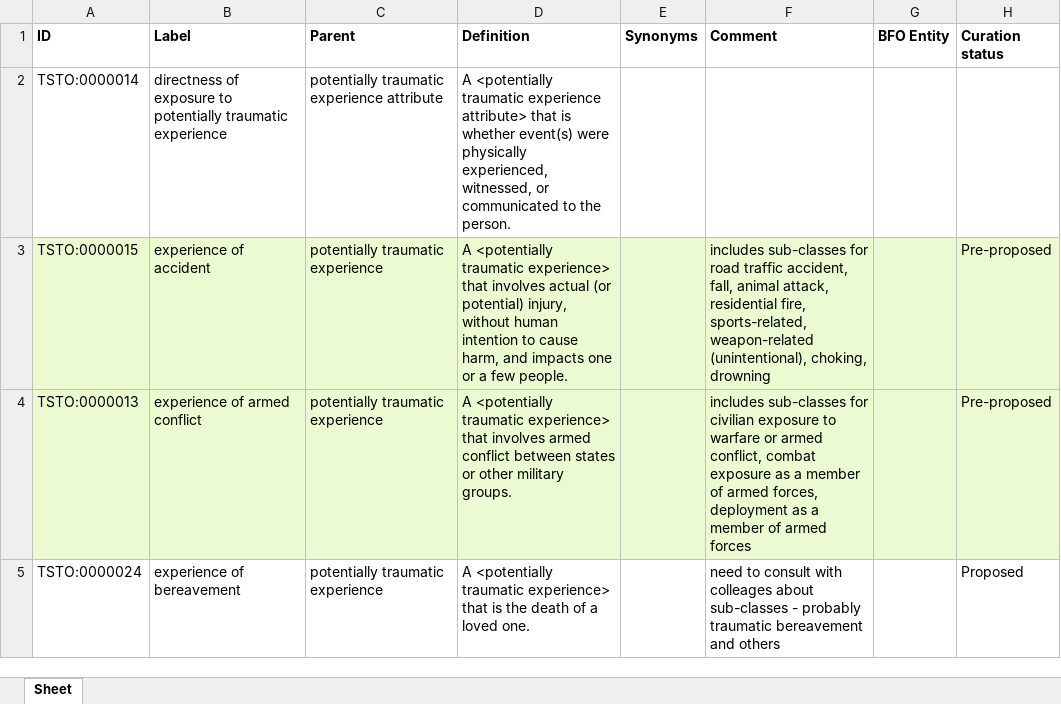
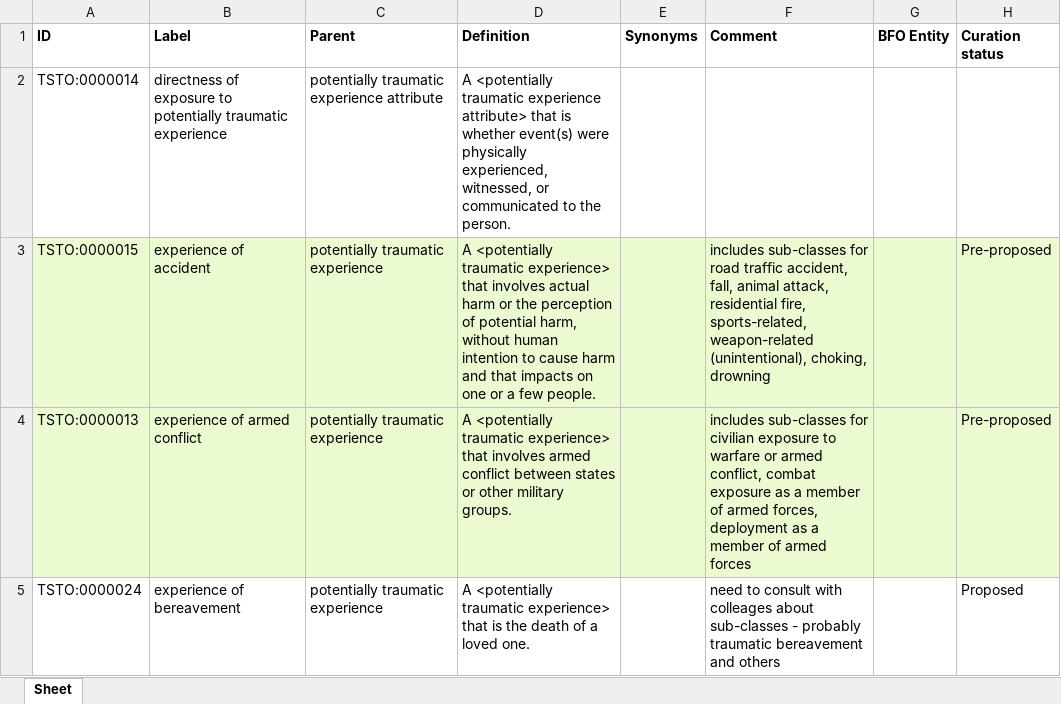
Before and after one commit to robertjwest/Potentially-Traumatic-Experiences-Ontology, an Excel workbook: TSO classes.xlsx, sheet Sheet, drawn as a sheet; only a part is shown; values as stored, in another font and other column widths than the file's, no borders; the diff names each change by its address in the sheet, - before the commit and + after, or states it on an @@ line.

Commit message:
Update Definition of experience of accident in TSO classes.xlsx

```diff
--- a/TSO classes.xlsx (sheet Sheet)
+++ b/TSO classes.xlsx (sheet Sheet)
-D3 (Definition): …involves actual (or potential) injury, without human intention to cause harm, and impacts one or…
+D3 (Definition): …involves actual harm or the perception of potential harm, without human intention to cause harm and that impacts on one or…
```
